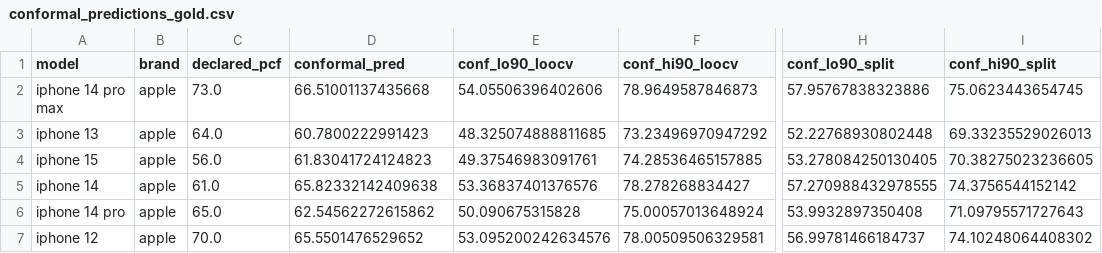
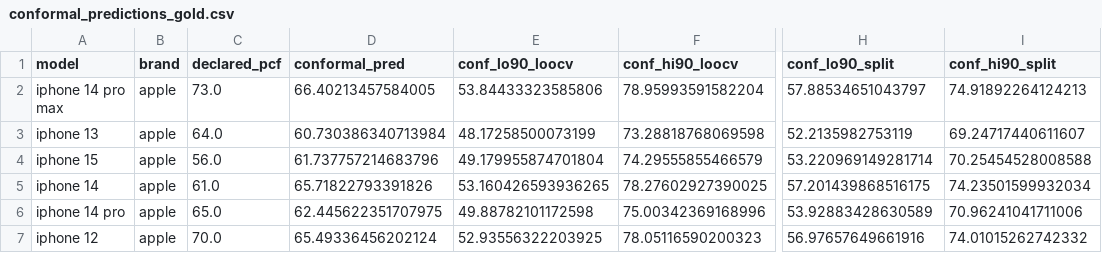
Before and after one commit to lochan784/smartphone-pcf-emulator, a CSV file: data/processed/conformal_predictions_gold.csv, drawn as a sheet; only a part is shown, gaps mark what is left out; the diff covers the shown part only; the diff names each change by its address in the sheet, - before the commit and + after, or states it on an @@ line.

```diff
--- a/data/processed/conformal_predictions_gold.csv
+++ b/data/processed/conformal_predictions_gold.csv
-D2 (conformal_pred): 66.51001137435668
+D2 (conformal_pred): 66.40213457584005
-E2 (conf_lo90_loocv): 54.05506396402606
+E2 (conf_lo90_loocv): 53.84433323585806
-F2 (conf_hi90_loocv): 78.9649587846873
+F2 (conf_hi90_loocv): 78.95993591582204
-H2 (conf_lo90_split): 57.95767838323886
+H2 (conf_lo90_split): 57.88534651043797
-I2 (conf_hi90_split): 75.0623443654745
+I2 (conf_hi90_split): 74.91892264124213
-D3 (conformal_pred): 60.7800222991423
+D3 (conformal_pred): 60.730386340713984
-E3 (conf_lo90_loocv): 48.325074888811685
+E3 (conf_lo90_loocv): 48.17258500073199
-F3 (conf_hi90_loocv): 73.23496970947292
+F3 (conf_hi90_loocv): 73.28818768069598
-H3 (conf_lo90_split): 52.22768930802448
+H3 (conf_lo90_split): 52.2135982753119
-I3 (conf_hi90_split): 69.33235529026013
+I3 (conf_hi90_split): 69.24717440611607
-D4 (conformal_pred): 61.83041724124823
+D4 (conformal_pred): 61.737757214683796
-E4 (conf_lo90_loocv): 49.37546983091761
+E4 (conf_lo90_loocv): 49.179955874701804
-F4 (conf_hi90_loocv): 74.28536465157885
+F4 (conf_hi90_loocv): 74.29555855466579
-H4 (conf_lo90_split): 53.278084250130405
+H4 (conf_lo90_split): 53.220969149281714
-I4 (conf_hi90_split): 70.38275023236605
+I4 (conf_hi90_split): 70.25454528008588
-D5 (conformal_pred): 65.82332142409638
+D5 (conformal_pred): 65.71822793391826
-E5 (conf_lo90_loocv): 53.36837401376576
+E5 (conf_lo90_loocv): 53.160426593936265
-F5 (conf_hi90_loocv): 78.278268834427
+F5 (conf_hi90_loocv): 78.27602927390025
-H5 (conf_lo90_split): 57.270988432978555
+H5 (conf_lo90_split): 57.201439868516175
-I5 (conf_hi90_split): 74.3756544152142
+I5 (conf_hi90_split): 74.23501599932034
-D6 (conformal_pred): 62.54562272615862
+D6 (conformal_pred): 62.445622351707975
-E6 (conf_lo90_loocv): 50.090675315828
+E6 (conf_lo90_loocv): 49.88782101172598
-F6 (conf_hi90_loocv): 75.00057013648924
+F6 (conf_hi90_loocv): 75.00342369168996
-H6 (conf_lo90_split): 53.9932897350408
+H6 (conf_lo90_split): 53.92883428630589
-I6 (conf_hi90_split): 71.09795571727643
+I6 (conf_hi90_split): 70.96241041711006
-D7 (conformal_pred): 65.5501476529652
+D7 (conformal_pred): 65.49336456202124
-E7 (conf_lo90_loocv): 53.095200242634576
+E7 (conf_lo90_loocv): 52.93556322203925
-F7 (conf_hi90_loocv): 78.00509506329581
+F7 (conf_hi90_loocv): 78.05116590200323
-H7 (conf_lo90_split): 56.99781466184737
+H7 (conf_lo90_split): 56.97657649661916
-I7 (conf_hi90_split): 74.10248064408302
+I7 (conf_hi90_split): 74.01015262742332
```
Also changed, not shown: 35 edited cells elsewhere in this file, data/processed/counterfactual_per_device.csv, data/processed/posterior_predictions_gold.csv, 16 other files.
